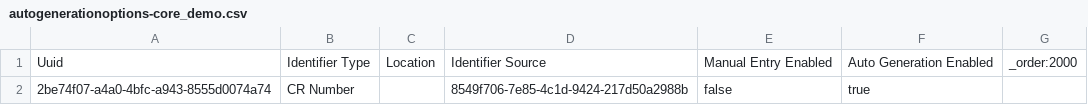
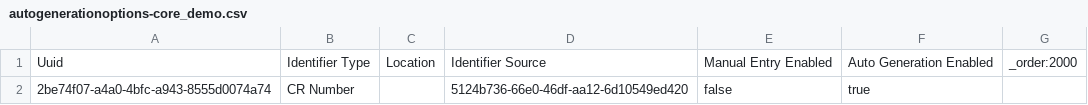
Before and after one commit to Habib-Bushira-Consultancy/openmrs-content-referenceapplication-india, a CSV file: configuration/backend_configuration/autogenerationoptions/autogenerationoptions-core_demo.csv, drawn as a sheet.

```diff
--- a/configuration/backend_configuration/autogenerationoptions/autogenerationoptions-core_demo.csv
+++ b/configuration/backend_configuration/autogenerationoptions/autogenerationoptions-core_demo.csv
@@ -1,2 +1,2 @@
 Uuid,Identifier Type,Location,Identifier Source,Manual Entry Enabled,Auto Generation Enabled,_order:2000
-2be74f07-a4a0-4bfc-a943-8555d0074a74,CR Number,,8549f706-7e85-4c1d-9424-217d50a2988b,false,true,
+2be74f07-a4a0-4bfc-a943-8555d0074a74,CR Number,,5124b736-66e0-46df-aa12-6d10549ed420,false,true,
```
Also changed, not shown: configuration/backend_configuration/idgen/idgen_sequential-core_demo.csv.
